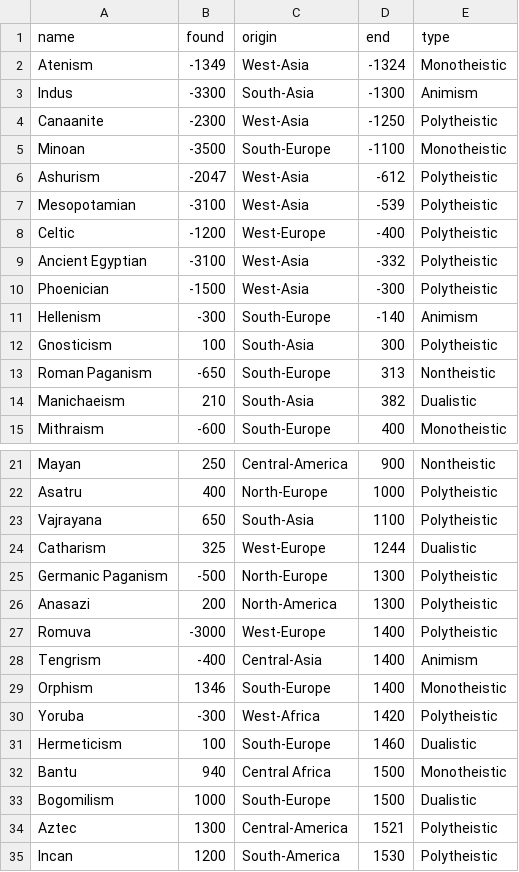
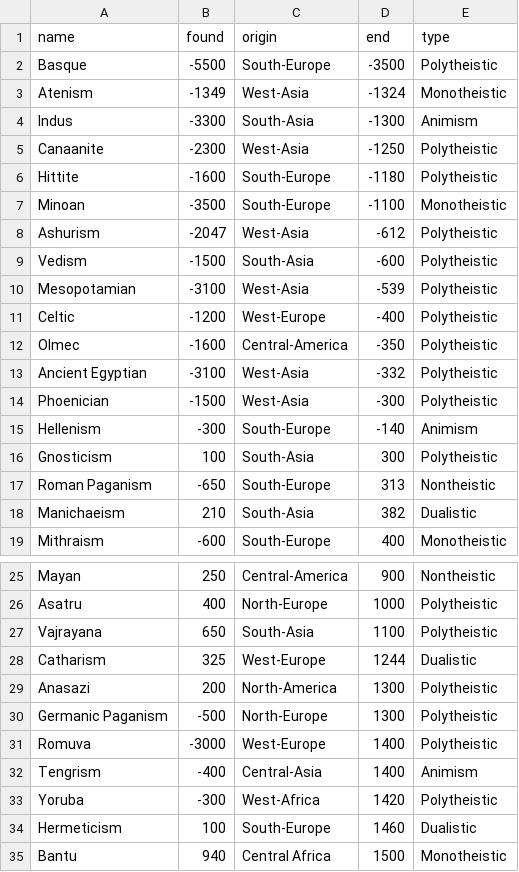
Before and after one commit to Gsevasto/Endangered-Religions, a CSV file: CulturesListV8EndOrder.csv, drawn as a sheet; only a part is shown, gaps mark what is left out; the shorter side is filled out with more unchanged rows; the diff covers the shown part only.

```diff
--- a/CulturesListV8EndOrder.csv
+++ b/CulturesListV8EndOrder.csv
@@ -1,2 +1,3 @@
 name,found,origin,end,type
+Basque,-5500,South-Europe,-3500,Polytheistic
 Atenism,-1349,West-Asia,-1324,Monotheistic
@@ -4,6 +5,9 @@ Indus,-3300,South-Asia,-1300,Animism
 Canaanite,-2300,West-Asia,-1250,Polytheistic
+Hittite,-1600,South-Europe,-1180,Polytheistic
 Minoan,-3500,South-Europe,-1100,Monotheistic
 Ashurism,-2047,West-Asia,-612,Polytheistic
+Vedism,-1500,South-Asia,-600,Polytheistic
 Mesopotamian,-3100,West-Asia,-539,Polytheistic
 Celtic,-1200,West-Europe,-400,Polytheistic
+Olmec,-1600,Central-America,-350,Polytheistic
 Ancient Egyptian,-3100,West-Asia,-332,Polytheistic
@@ -24,7 +28,6 @@ Vajrayana,650,South-Asia,1100,Polytheistic
 Catharism,325,West-Europe,1244,Dualistic
+Anasazi,200,North-America,1300,Polytheistic
 Germanic Paganism,-500,North-Europe,1300,Polytheistic
-Anasazi,200,North-America,1300,Polytheistic
 Romuva,-3000,West-Europe,1400,Polytheistic
 Tengrism,-400,Central-Asia,1400,Animism
-Orphism,1346,South-Europe,1400,Monotheistic
 Yoruba,-300,West-Africa,1420,Polytheistic
```
Also changed, not shown: 6 removed rows and 18 moved rows elsewhere in this file, CulturesListV8.csv, CulturesListV8NameOrder.csv, 2 other files.
